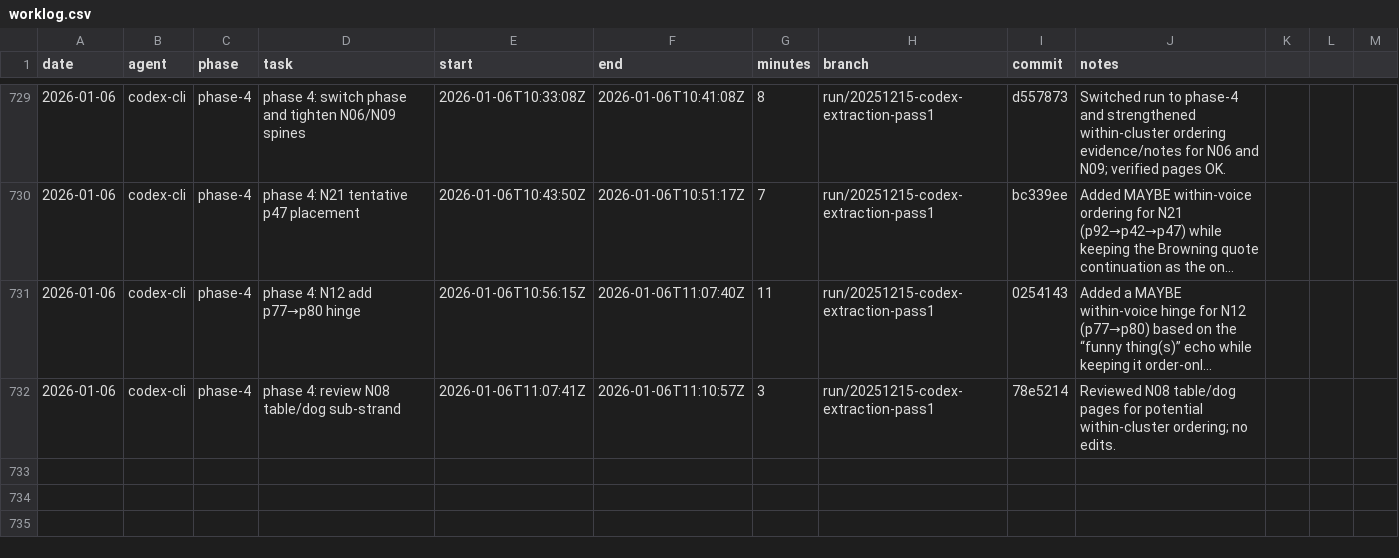
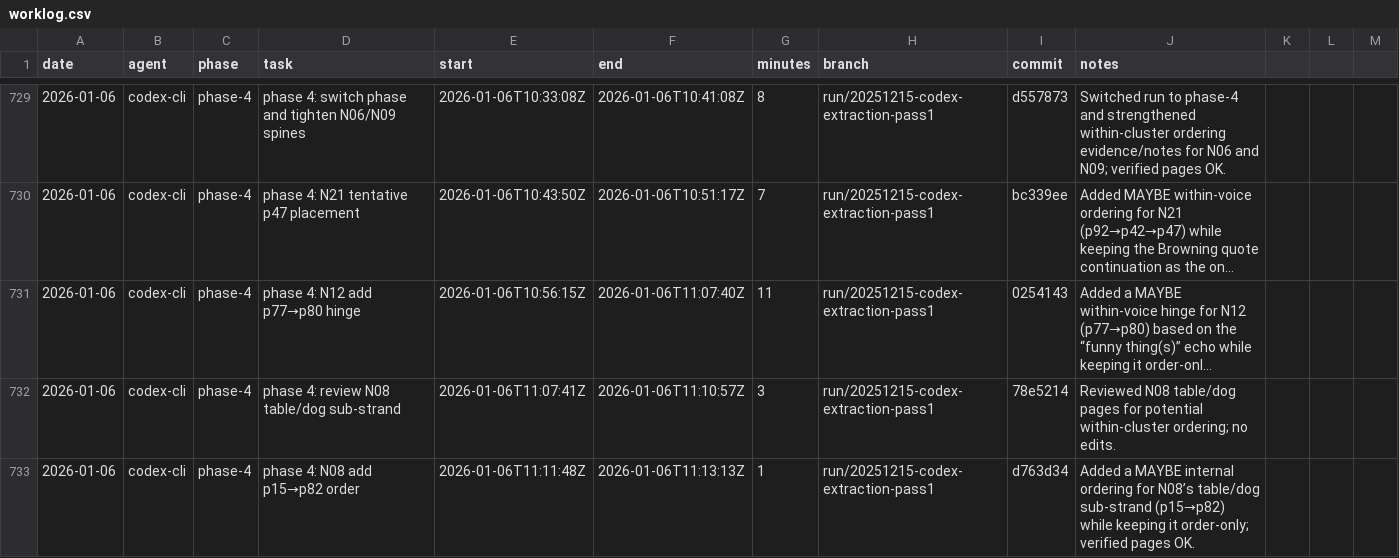
Before and after one commit to seanbetts/cains-jawbone, a CSV file: Worklog/worklog.csv, drawn as a sheet; only a part is shown, gaps mark what is left out; long unchanged cells end in ….

Commit message:
Worklog: log phase-4 session (N08 p15→p82)

```diff
--- a/Worklog/worklog.csv
+++ b/Worklog/worklog.csv
@@ -732 +732,2 @@ date,agent,phase,task,start,end,minutes,branch,commit,notes
 2026-01-06,codex-cli,phase-4,phase 4: review N08 table/dog sub-strand,2026-01-06T11:07:41Z,2026-01-06T11:10:57Z,3,run/20251215-codex-extraction-pass1,78e5214,"Reviewed N08 table/dog pages for potential within-cluster ordering; no edits."
+2026-01-06,codex-cli,phase-4,phase 4: N08 add p15→p82 order,2026-01-06T11:11:48Z,2026-01-06T11:13:13Z,1,run/20251215-codex-extraction-pass1,d763d34,"Added a MAYBE internal ordering for N08’s table/dog sub-strand (p15→p82) while keeping it order-only; verified pages OK."
```
